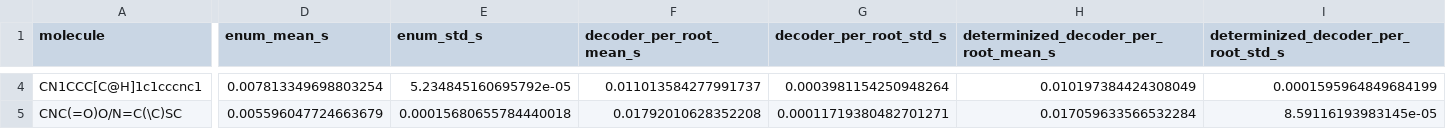
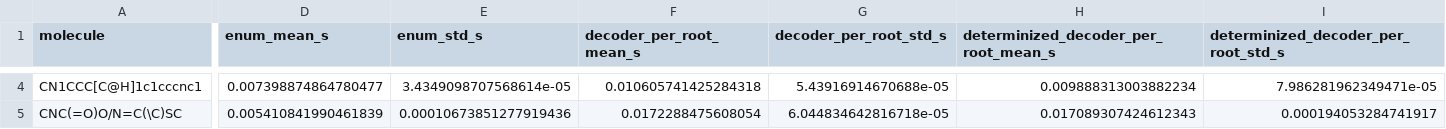
Before and after one commit to numpde/grimace-py, a TSV file: docs/timings.tsv, drawn as a sheet; only a part is shown, gaps mark what is left out; the diff covers the shown part only; the diff names each change by its address in the sheet, - before the commit and + after, or states it on an @@ line.

```diff
--- a/docs/timings.tsv
+++ b/docs/timings.tsv
-D4 (enum_mean_s): 0.007813349698803254
+D4 (enum_mean_s): 0.007398874864780477
-E4 (enum_std_s): 5.234845160695792e-05
+E4 (enum_std_s): 3.4349098707568614e-05
-F4 (decoder_per_root_mean_s): 0.011013584277991737
+F4 (decoder_per_root_mean_s): 0.010605741425284318
-G4 (decoder_per_root_std_s): 0.0003981154250948264
+G4 (decoder_per_root_std_s): 5.43916914670688e-05
-H4: 0.010197384424308049
+H4: 0.009888313003882234
-I4: 0.0001595964849684199
+I4: 7.986281962349471e-05
-D5 (enum_mean_s): 0.005596047724663679
+D5 (enum_mean_s): 0.005410841990461839
-E5 (enum_std_s): 0.00015680655784440018
+E5 (enum_std_s): 0.00010673851277919436
-F5 (decoder_per_root_mean_s): 0.01792010628352208
+F5 (decoder_per_root_mean_s): 0.0172288475608054
-G5 (decoder_per_root_std_s): 0.00011719380482701271
+G5 (decoder_per_root_std_s): 6.044834642816718e-05
-H5: 0.017059633566532284
+H5: 0.017089307424612343
-I5: 8.59116193983145e-05
+I5: 0.000194053284741917
```
Also changed, not shown: 72 edited cells elsewhere in this file, 4 other files.
